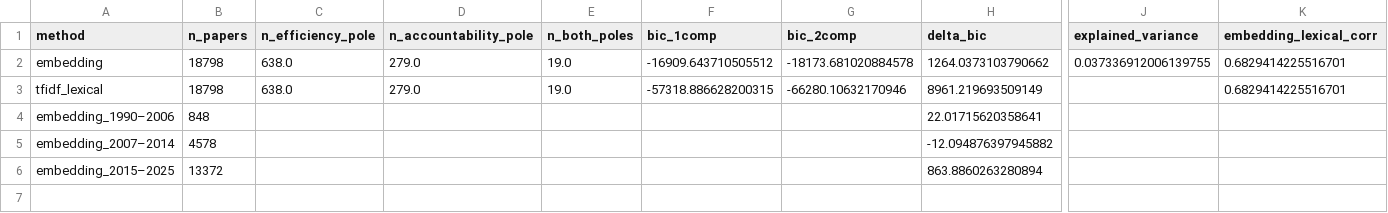
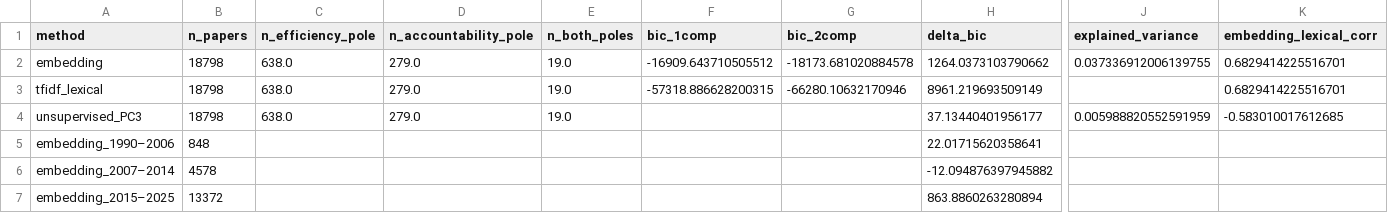
Before and after one commit to MinhHaDuong/Oeconomia-Climate-finance, a CSV file: tables/tab5_bimodality.csv, drawn as a sheet; only a part is shown, gaps mark what is left out; rows hold the shown columns only; the diff names each change by its address in the sheet, - before the commit and + after, or states it on an @@ line.

Commit message:
Add new unsupervised_PC3 results to bimodality analysis; create new axis detection CSV

```diff
--- a/tables/tab5_bimodality.csv
+++ b/tables/tab5_bimodality.csv
+row 4: unsupervised_PC3 | 18798 | 638.0 | 279.0 | 19.0 |  |  | 37.13440401956177 | 0.005988820552591959 | -0.583010017612685
```
Also changed, not shown: 1 other file.
